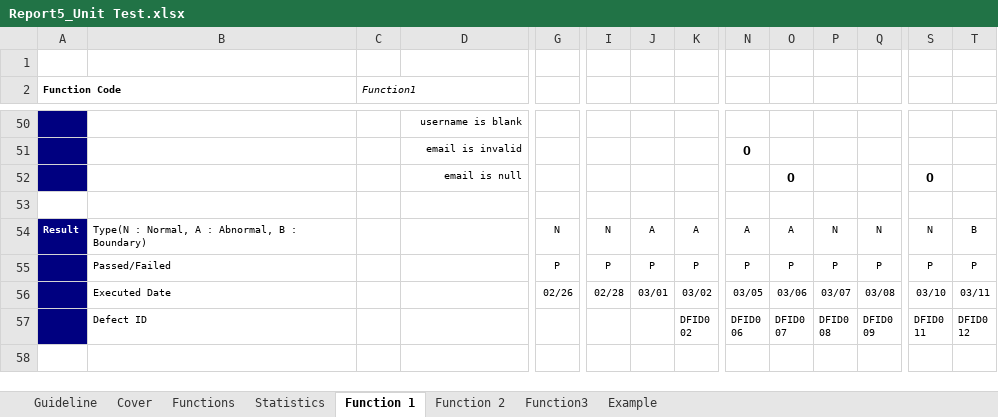
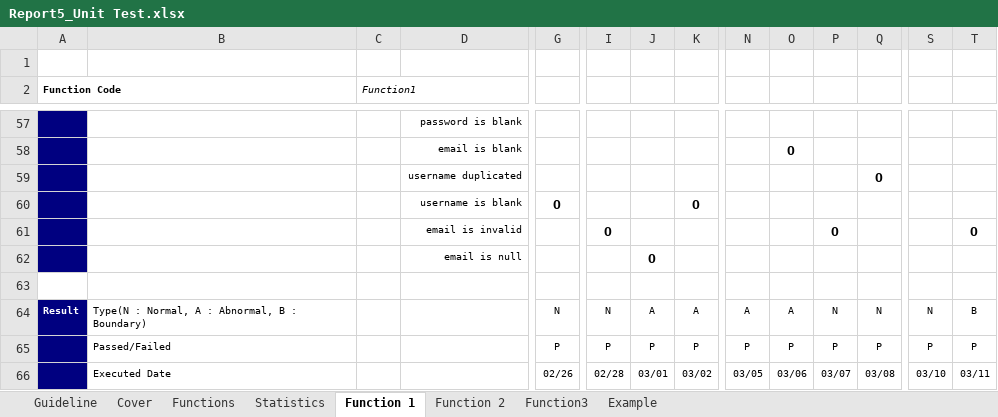
Before and after one commit to dattran2k4/SWT301, an Excel workbook: LAB3/Report5_Unit Test.xlsx, sheet Function 1, drawn as a sheet; only a part is shown, gaps mark what is left out; the shorter side is filled out with more unchanged rows; values as stored, in another font and other column widths than the file's, no borders; removed rows and columns are numbered as before the commit, all else as after; rows hold the shown columns only; the diff covers the shown part only; the diff names each change by its address in the sheet, - before the commit and + after, or states it on an @@ line.

```diff
--- a/LAB3/Report5_Unit Test.xlsx (sheet Function 1)
+++ b/LAB3/Report5_Unit Test.xlsx (sheet Function 1)
-D57: username is blank
+D57: password is blank
-row 51:  |  |  | email is invalid |  |  |  |  | O
-row 52:  |  |  | email is null |  |  |  |  |  | O |  |  | O
+row 58:  |  |  | email is blank |  |  |  |  |  | O
+row 59:  |  |  | username duplicated |  |  |  |  |  |  |  | O
+row 60:  |  |  | username is blank | O |  |  | O
+row 61:  |  |  | email is invalid |  | O |  |  |  |  | O |  |  | O
+row 62:  |  |  | email is null |  |  | O
```
Also changed, not shown: 31 added rows, 24 removed rows and 18 edited cells elsewhere in this sheet, 6 other files.
